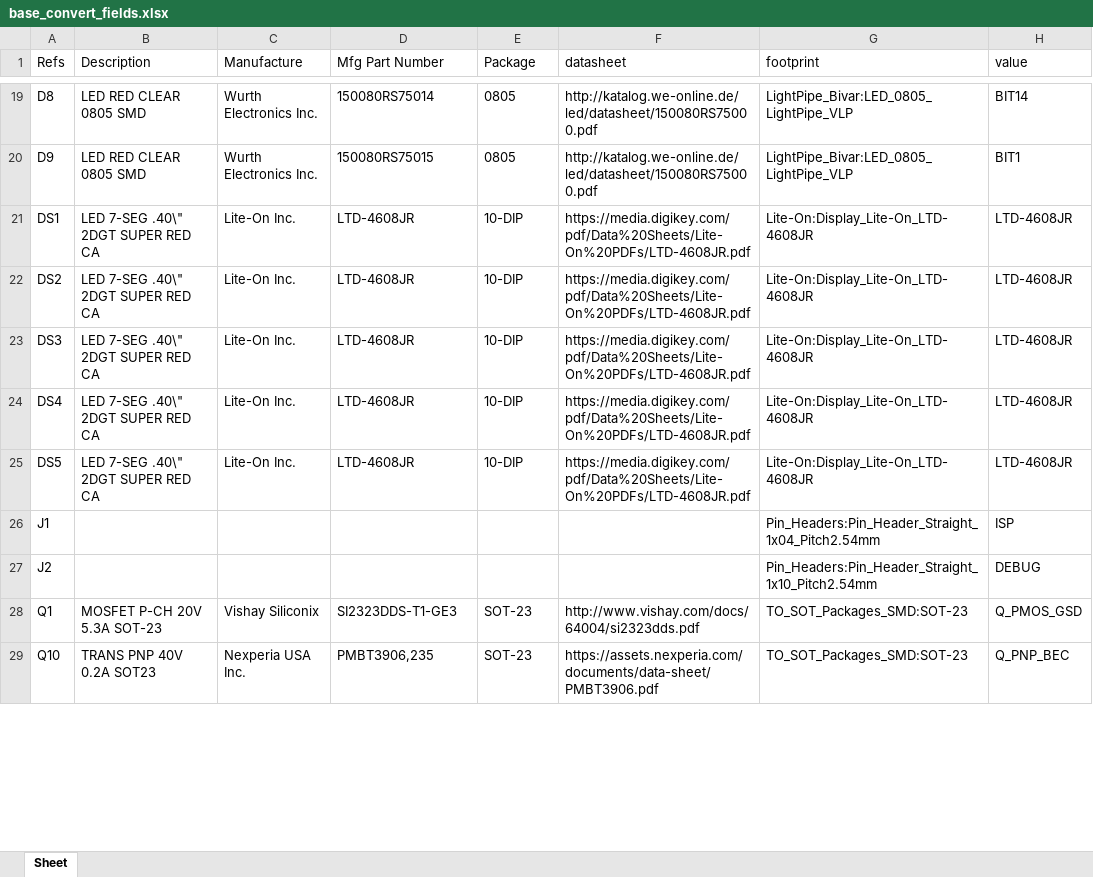
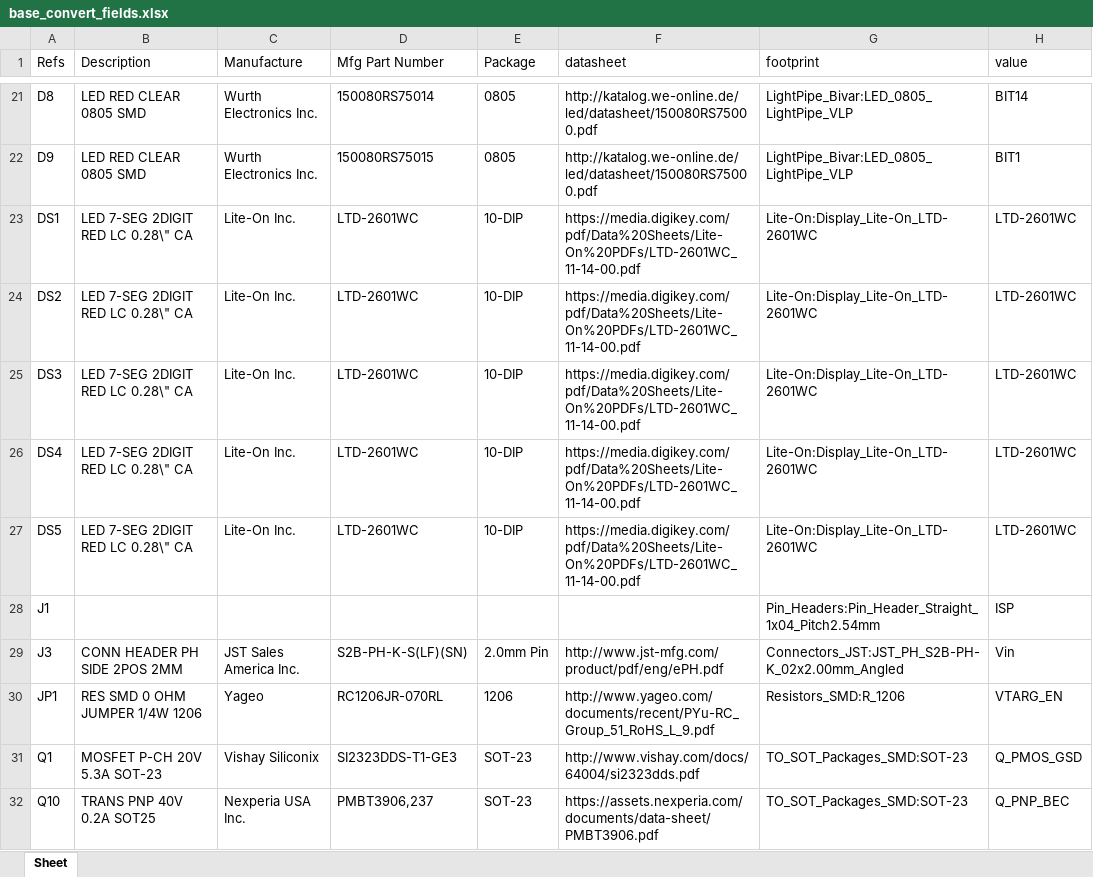
Before and after one commit to sdp8483/base_convert, an Excel workbook: base_convert_fields.xlsx, sheet Sheet, drawn as a sheet; only a part is shown, gaps mark what is left out; values as stored, in another font and other column widths than the file's, no borders; table styles not drawn; removed rows and columns are numbered as before the commit, all else as after; the diff covers the shown part only; the diff names each change by its address in the sheet, - before the commit and + after, or states it on an @@ line.

```diff
--- a/base_convert_fields.xlsx (sheet Sheet)
+++ b/base_convert_fields.xlsx (sheet Sheet)
-B23:B27 (Description): LED 7-SEG .40\" 2DGT SUPER RED CA
+B23:B27 (Description): LED 7-SEG 2DIGIT RED LC 0.28\" CA
-D23:D27 (Mfg Part Number): LTD-4608JR
+D23:D27 (Mfg Part Number): LTD-2601WC
-F23:F27 (datasheet): https://media.digikey.com/pdf/Data%20Sheets/Lite-On%20PDFs/LTD-4608JR.pdf
+F23:F27 (datasheet): https://media.digikey.com/pdf/Data%20Sheets/Lite-On%20PDFs/LTD-2601WC_11-14-00.pdf
-G23:G27 (footprint): Lite-On:Display_Lite-On_LTD-4608JR
+G23:G27 (footprint): Lite-On:Display_Lite-On_LTD-2601WC
-H23:H27 (value): LTD-4608JR
+H23:H27 (value): LTD-2601WC
-row 27: J2 |  |  |  |  |  | Pin_Headers:Pin_Header_Straight_1x10_Pitch2.54mm | DEBUG
+row 29: J3 | CONN HEADER PH SIDE 2POS 2MM | JST Sales America Inc. | S2B-PH-K-S(LF)(SN) | 2.0mm Pin | http://www.jst-mfg.com/product/pdf/eng/ePH.pdf | Connectors_JST:JST_PH_S2B-PH-K_02x2.00mm_Angled | Vin
@@ row 116 moved to row 30: JP1 @@
-B32 (Description): TRANS PNP 40V 0.2A SOT23
+B32 (Description): TRANS PNP 40V 0.2A SOT25
-D32 (Mfg Part Number): PMBT3906,235
+D32 (Mfg Part Number): PMBT3906,237
```
Also changed, not shown: 2 added rows, 2 removed rows, 1 moved row and 251 edited cells elsewhere in this sheet, 11 other files.
